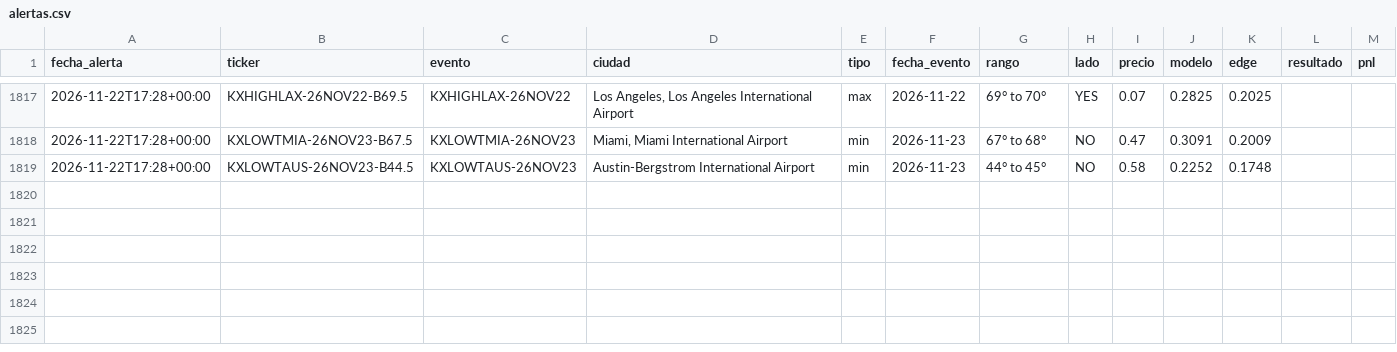
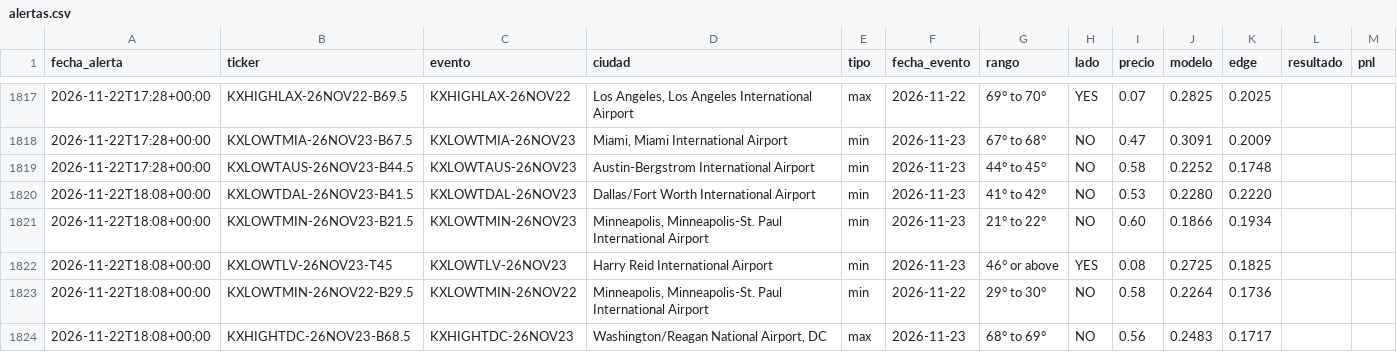
Before and after one commit to juanpablowallstreet-tech/climateradar, a CSV file: estado/alertas.csv, drawn as a sheet; only a part is shown, gaps mark what is left out.

Commit message:
estado radar

```diff
--- a/estado/alertas.csv
+++ b/estado/alertas.csv
@@ -1819 +1819,6 @@ fecha_alerta,ticker,evento,ciudad,tipo,fecha_evento,rango,lado,precio,modelo,edg
 2026-11-22T17:28+00:00,KXLOWTAUS-26NOV23-B44.5,KXLOWTAUS-26NOV23,Austin-Bergstrom International Airport,min,2026-11-23,44° to 45°,NO,0.58,0.2252,0.1748,,
+2026-11-22T18:08+00:00,KXLOWTDAL-26NOV23-B41.5,KXLOWTDAL-26NOV23,Dallas/Fort Worth International Airport,min,2026-11-23,41° to 42°,NO,0.53,0.2280,0.2220,,
+2026-11-22T18:08+00:00,KXLOWTMIN-26NOV23-B21.5,KXLOWTMIN-26NOV23,"Minneapolis, Minneapolis-St. Paul International Airport",min,2026-11-23,21° to 22°,NO,0.60,0.1866,0.1934,,
+2026-11-22T18:08+00:00,KXLOWTLV-26NOV23-T45,KXLOWTLV-26NOV23,Harry Reid International Airport,min,2026-11-23,46° or above,YES,0.08,0.2725,0.1825,,
+2026-11-22T18:08+00:00,KXLOWTMIN-26NOV22-B29.5,KXLOWTMIN-26NOV22,"Minneapolis, Minneapolis-St. Paul International Airport",min,2026-11-22,29° to 30°,NO,0.58,0.2264,0.1736,,
+2026-11-22T18:08+00:00,KXHIGHTDC-26NOV23-B68.5,KXHIGHTDC-26NOV23,"Washington/Reagan National Airport, DC",max,2026-11-23,68° to 69°,NO,0.56,0.2483,0.1717,,
```
Also changed, not shown: 1 other file.
